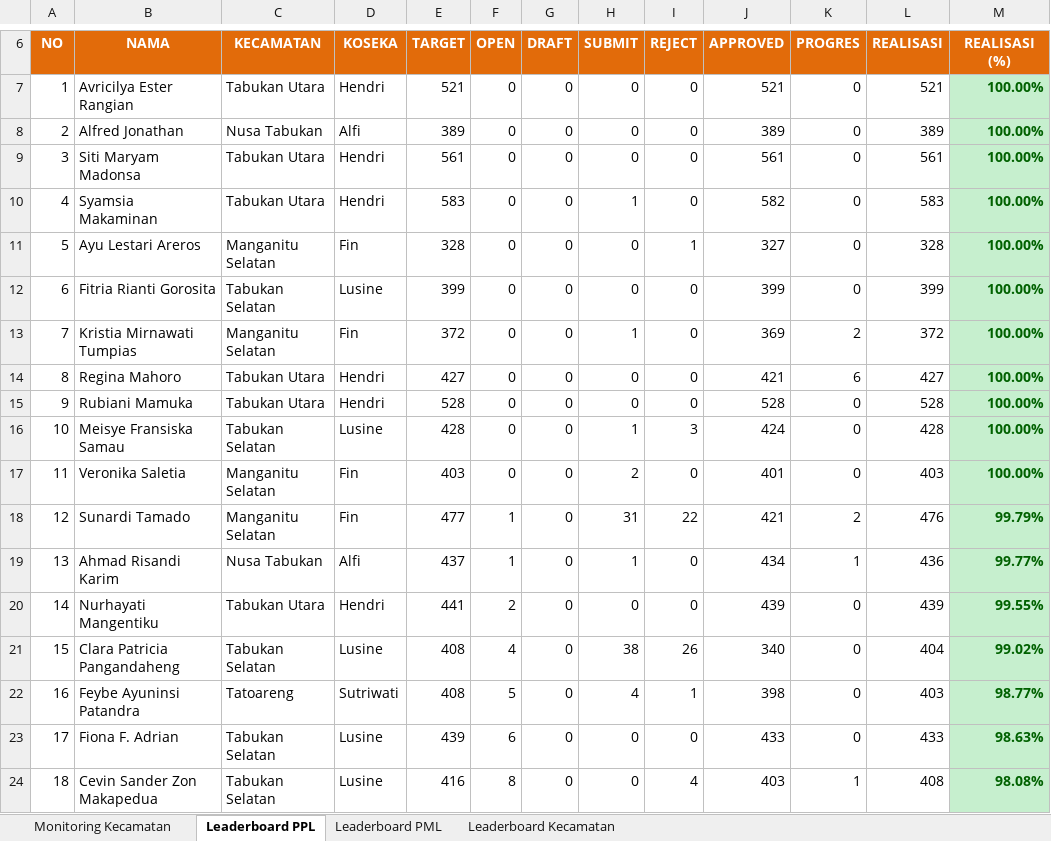
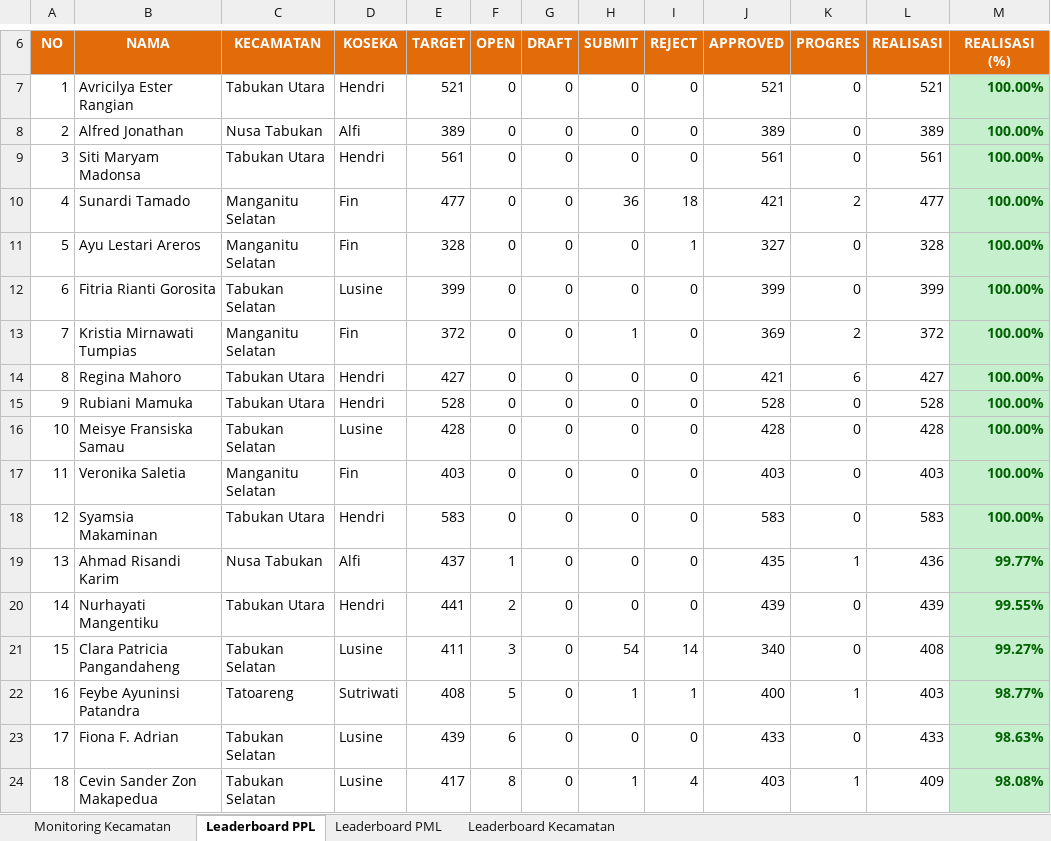
Before and after one commit to danimat15/fasih-sm-scrapper, an Excel workbook: dashboard/public/Report_Dashboard_Latest.xlsx, sheet Leaderboard PPL, drawn as a sheet; only a part is shown, gaps mark what is left out; values as stored, in another font and other column widths than the file's, no borders; the diff covers the shown part only; the diff names each change by its address in the sheet, - before the commit and + after, or states it on an @@ line.

```diff
--- a/dashboard/public/Report_Dashboard_Latest.xlsx (sheet Leaderboard PPL)
+++ b/dashboard/public/Report_Dashboard_Latest.xlsx (sheet Leaderboard PPL)
-B10 (NAMA): Syamsia Makaminan
+B10 (NAMA): Sunardi Tamado
-C10 (KECAMATAN): Tabukan Utara
+C10 (KECAMATAN): Manganitu Selatan
-D10 (KOSEKA): Hendri
+D10 (KOSEKA): Fin
-E10 (TARGET): 583
+E10 (TARGET): 477
-H10 (SUBMIT): 1
+H10 (SUBMIT): 36
-I10 (REJECT): 0
+I10 (REJECT): 18
-J10 (APPROVED): 582
+J10 (APPROVED): 421
-K10 (PROGRES): 0
+K10 (PROGRES): 2
-L10 (REALISASI): 583
+L10 (REALISASI): 477
-H16 (SUBMIT): 1
+H16 (SUBMIT): 0
-I16 (REJECT): 3
+I16 (REJECT): 0
-J16 (APPROVED): 424
+J16 (APPROVED): 428
-H17 (SUBMIT): 2
+H17 (SUBMIT): 0
-J17 (APPROVED): 401
+J17 (APPROVED): 403
-B18 (NAMA): Sunardi Tamado
+B18 (NAMA): Syamsia Makaminan
-C18 (KECAMATAN): Manganitu Selatan
+C18 (KECAMATAN): Tabukan Utara
-D18 (KOSEKA): Fin
+D18 (KOSEKA): Hendri
-E18 (TARGET): 477
+E18 (TARGET): 583
-F18 (OPEN): 1
+F18 (OPEN): 0
-H18 (SUBMIT): 31
+H18 (SUBMIT): 0
-I18 (REJECT): 22
+I18 (REJECT): 0
-J18 (APPROVED): 421
+J18 (APPROVED): 583
-K18 (PROGRES): 2
+K18 (PROGRES): 0
-L18 (REALISASI): 476
+L18 (REALISASI): 583
-M18 (REALISASI (%)): 99.79%
+M18 (REALISASI (%)): 100.00%
-H19 (SUBMIT): 1
+H19 (SUBMIT): 0
-J19 (APPROVED): 434
+J19 (APPROVED): 435
-E21 (TARGET): 408
+E21 (TARGET): 411
-F21 (OPEN): 4
+F21 (OPEN): 3
-H21 (SUBMIT): 38
+H21 (SUBMIT): 54
-I21 (REJECT): 26
+I21 (REJECT): 14
-L21 (REALISASI): 404
+L21 (REALISASI): 408
-M21 (REALISASI (%)): 99.02%
+M21 (REALISASI (%)): 99.27%
-H22 (SUBMIT): 4
+H22 (SUBMIT): 1
-J22 (APPROVED): 398
+J22 (APPROVED): 400
-K22 (PROGRES): 0
+K22 (PROGRES): 1
-E24 (TARGET): 416
+E24 (TARGET): 417
-H24 (SUBMIT): 0
+H24 (SUBMIT): 1
-L24 (REALISASI): 408
+L24 (REALISASI): 409
```
Also changed, not shown: 1111 edited cells and cell formats elsewhere in this sheet, sheet Leaderboard PML, sheet Monitoring Kecamatan, sheet Leaderboard Kecamatan, dashboard/public/Monev_Pendataan_SE2026_Latest.xlsx, dashboard/public/Report_Dashboard_Morning.xlsx, 4 other files.
